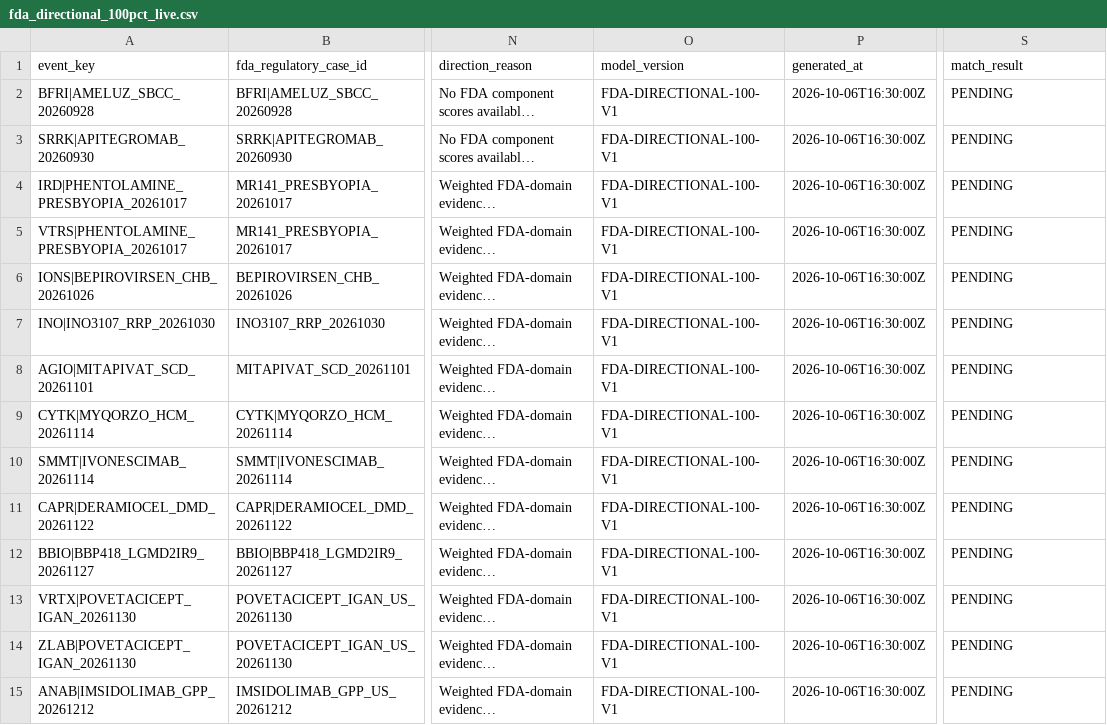
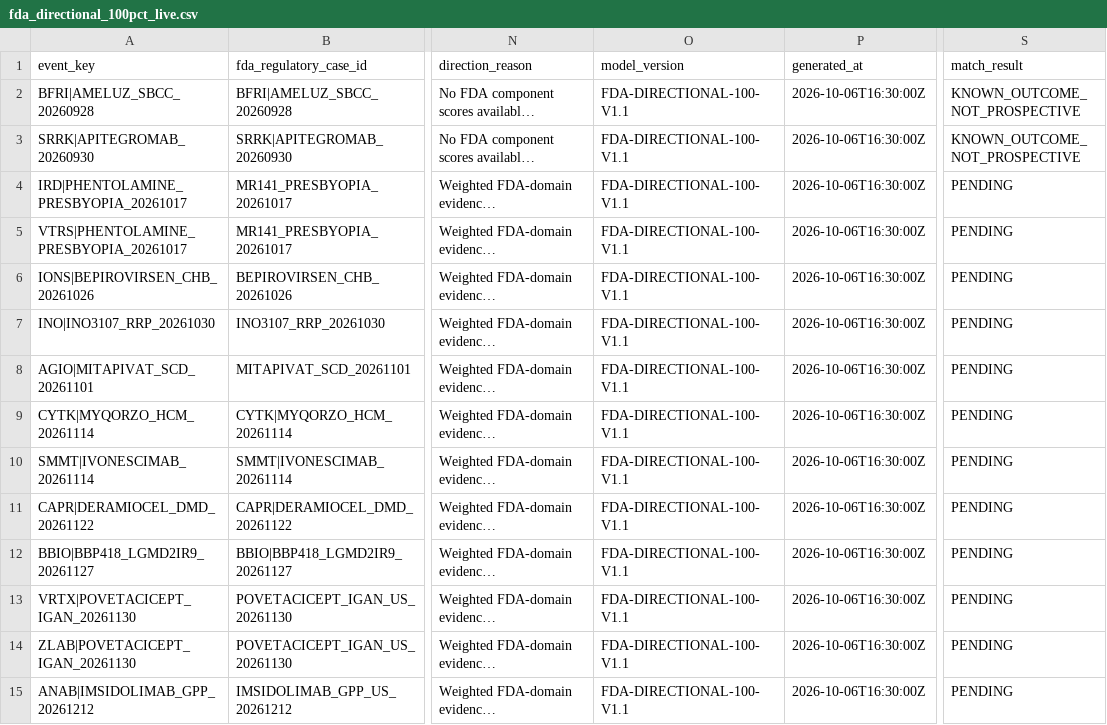
Before and after one commit to pdufa/pdufa-command-center, a CSV file: data/fda_directional_100pct_live.csv, drawn as a sheet; only a part is shown, gaps mark what is left out; long unchanged cells end in …; the diff covers the shown part only; the diff names each change by its address in the sheet, - before the commit and + after, or states it on an @@ line.

Commit message:
Refresh 100% directional live output to V1.1

```diff
--- a/data/fda_directional_100pct_live.csv
+++ b/data/fda_directional_100pct_live.csv
-O2:O15 (model_version): FDA-DIRECTIONAL-100-V1
+O2:O15 (model_version): FDA-DIRECTIONAL-100-V1.1
-S2:S3 (match_result): PENDING
+S2:S3 (match_result): KNOWN_OUTCOME_NOT_PROSPECTIVE
```
Also changed, not shown: 31 edited cells elsewhere in this file.
